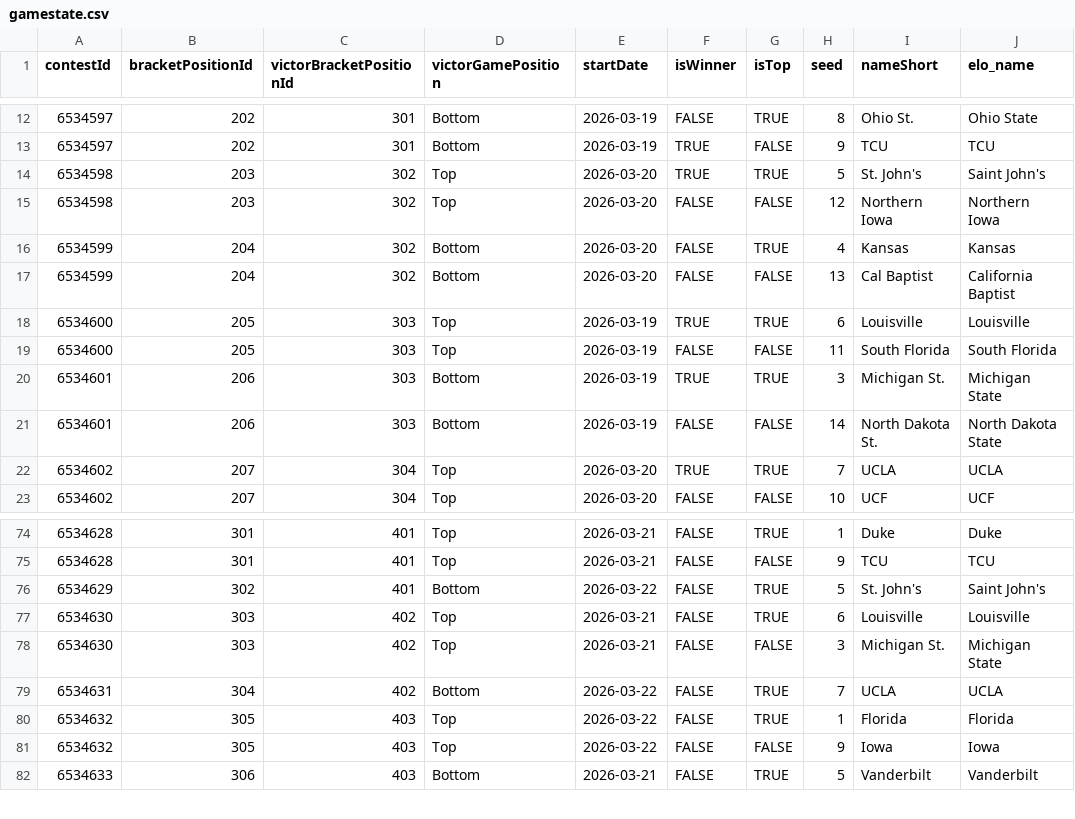
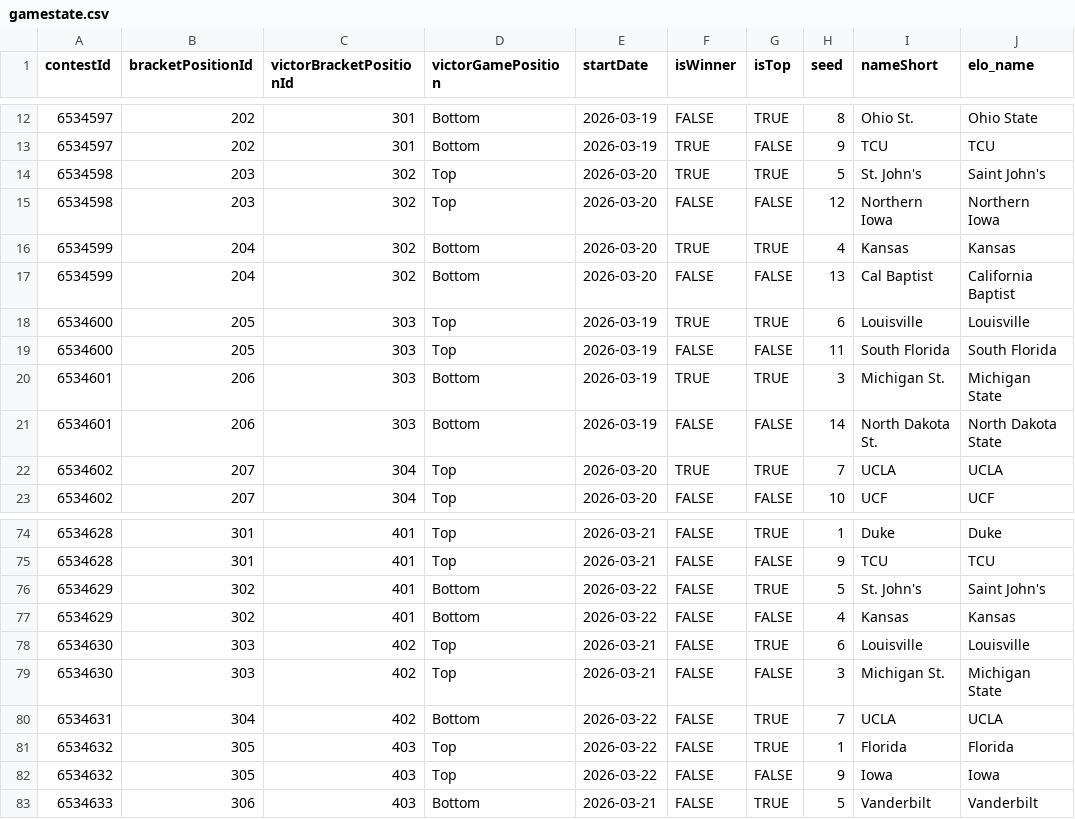
Before and after one commit to jbccre/madness, a CSV file: men/gamestate.csv, drawn as a sheet; only a part is shown, gaps mark what is left out.

```diff
--- a/men/gamestate.csv
+++ b/men/gamestate.csv
@@ -15,3 +15,3 @@ contestId,bracketPositionId,victorBracketPositionId,victorGamePosition,startDate
 6534598,203,302,Top,2026-03-20,FALSE,FALSE,12,Northern Iowa,Northern Iowa
-6534599,204,302,Bottom,2026-03-20,FALSE,TRUE,4,Kansas,Kansas
+6534599,204,302,Bottom,2026-03-20,TRUE,TRUE,4,Kansas,Kansas
 6534599,204,302,Bottom,2026-03-20,FALSE,FALSE,13,Cal Baptist,California Baptist
@@ -76,2 +76,3 @@ contestId,bracketPositionId,victorBracketPositionId,victorGamePosition,startDate
 6534629,302,401,Bottom,2026-03-22,FALSE,TRUE,5,St. John's,Saint John's
+6534629,302,401,Bottom,2026-03-22,FALSE,FALSE,4,Kansas,Kansas
 6534630,303,402,Top,2026-03-21,FALSE,TRUE,6,Louisville,Louisville
```
Also changed, not shown: men/all_standings.csv, men/current_standings.csv, 1 other file.
